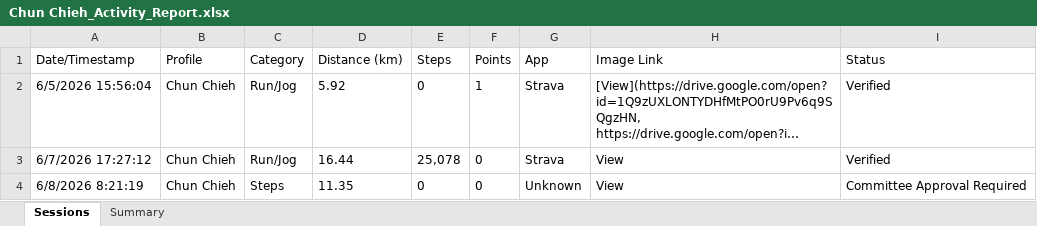
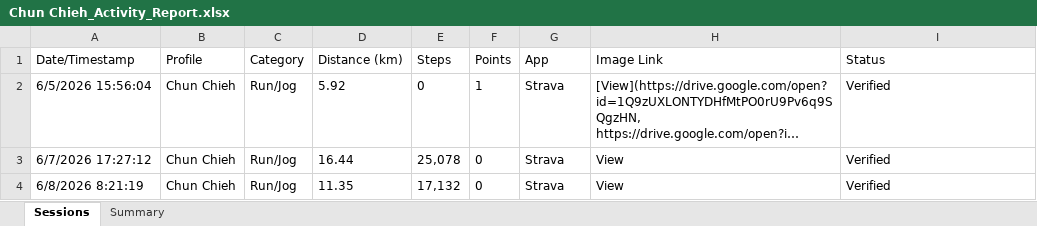
Before and after one commit to mrporky594/strides-and-sync, an Excel workbook: Reports/Members/Chun Chieh_Activity_Report.xlsx, sheet Sessions, drawn as a sheet; long unchanged cells end in …; values as stored, in another font and other column widths than the file's, no borders; the diff names each change by its address in the sheet, - before the commit and + after, or states it on an @@ line.

```diff
--- a/Reports/Members/Chun Chieh_Activity_Report.xlsx (sheet Sessions)
+++ b/Reports/Members/Chun Chieh_Activity_Report.xlsx (sheet Sessions)
-C4 (Category): Steps
+C4 (Category): Run/Jog
-E4 (Steps): 0
+E4 (Steps): 17,132
-G4 (App): Unknown
+G4 (App): Strava
-I4 (Status): Committee Approval Required
+I4 (Status): Verified
```
Also changed, not shown: sheet Summary, Reports/Members/CRX_Activity_Report.xlsx, Reports/Members/Chee_Activity_Report.xlsx, 9 other files.
